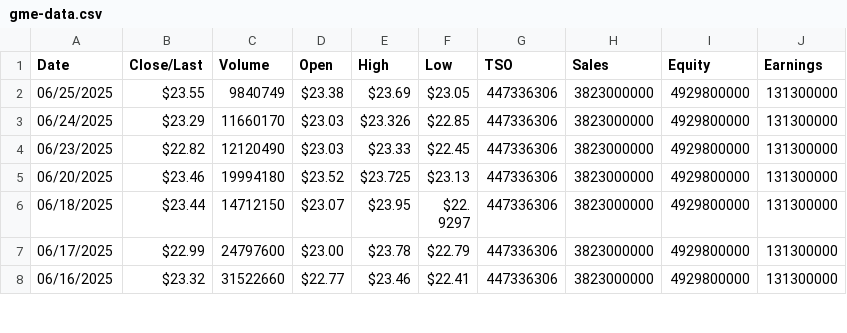
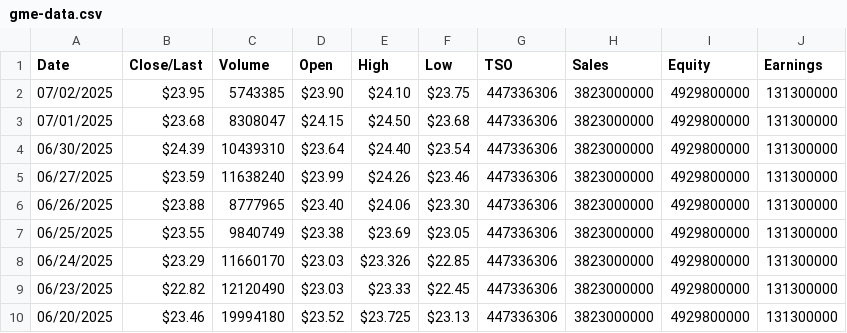
Before and after one commit to gmewikiorg/gme-wiki, a CSV file: public/assets/data/gme-data.csv, drawn as a sheet; only a part is shown; the shorter side is filled out with more unchanged rows.

Commit message:
Revenue Type, data update

```diff
--- a/public/assets/data/gme-data.csv
+++ b/public/assets/data/gme-data.csv
@@ -1,2 +1,7 @@
 Date,Close/Last,Volume,Open,High,Low,TSO,Sales,Equity,Earnings
+07/02/2025,$23.95,5743385,$23.90,$24.10,$23.75,447336306,3823000000,4929800000,131300000
+07/01/2025,$23.68,8308047,$24.15,$24.50,$23.68,447336306,3823000000,4929800000,131300000
+06/30/2025,$24.39,10439310,$23.64,$24.40,$23.54,447336306,3823000000,4929800000,131300000
+06/27/2025,$23.59,11638240,$23.99,$24.26,$23.46,447336306,3823000000,4929800000,131300000
+06/26/2025,$23.88,8777965,$23.40,$24.06,$23.30,447336306,3823000000,4929800000,131300000
 06/25/2025,$23.55,9840749,$23.38,$23.69,$23.05,447336306,3823000000,4929800000,131300000
```
Also changed, not shown: 10 other files.
